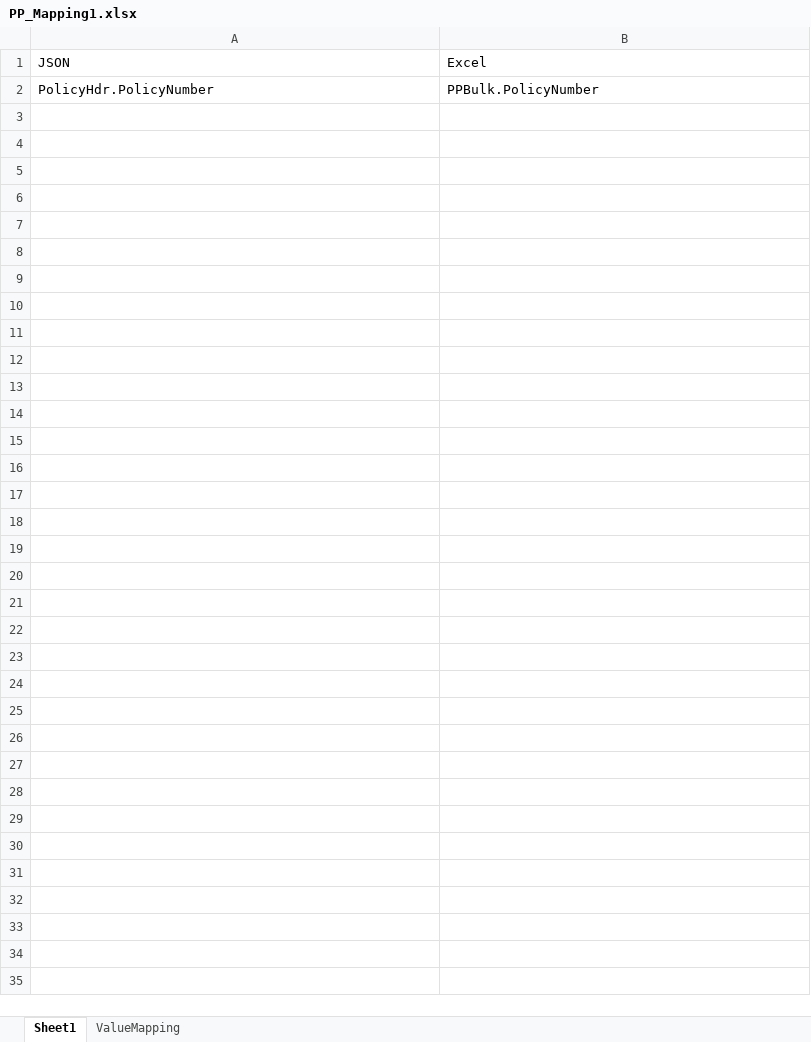
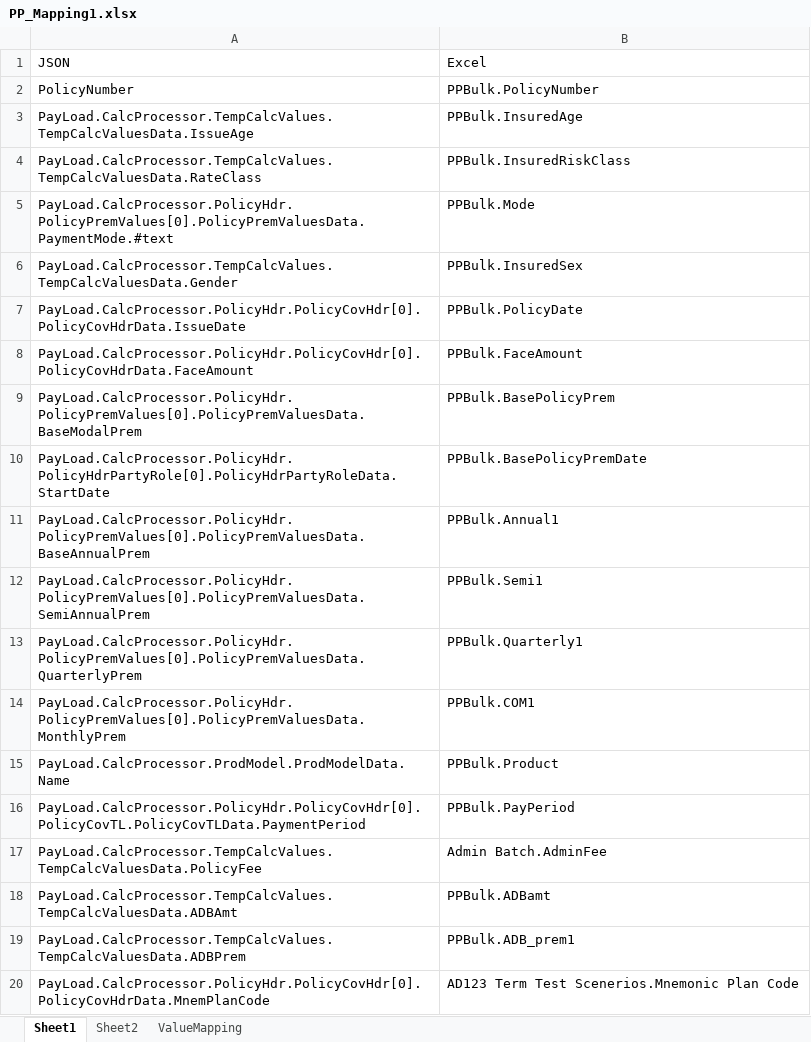
Before and after one commit to Manjusha4518/TestGit, an Excel workbook: PP_Mapping1.xlsx, sheet Sheet1, drawn as a sheet; only a part is shown; values as stored, in another font and other column widths than the file's, no borders; the diff covers the shown part only; the diff names each change by its address in the sheet, - before the commit and + after, or states it on an @@ line.

```diff
--- a/PP_Mapping1.xlsx (sheet Sheet1)
+++ b/PP_Mapping1.xlsx (sheet Sheet1)
+sheet tab: Sheet2
-A2 (JSON): PolicyHdr.PolicyNumber
+A2 (JSON): PolicyNumber
+row 3: PayLoad.CalcProcessor.TempCalcValues.TempCalcValuesData.IssueAge | PPBulk.InsuredAge
+row 4: PayLoad.CalcProcessor.TempCalcValues.TempCalcValuesData.RateClass | PPBulk.InsuredRiskClass
+row 5: PayLoad.CalcProcessor.PolicyHdr.PolicyPremValues[0].PolicyPremValuesData.PaymentMode.#text | PPBulk.Mode
+row 6: PayLoad.CalcProcessor.TempCalcValues.TempCalcValuesData.Gender | PPBulk.InsuredSex
+row 7: PayLoad.CalcProcessor.PolicyHdr.PolicyCovHdr[0].PolicyCovHdrData.IssueDate | PPBulk.PolicyDate
+row 8: PayLoad.CalcProcessor.PolicyHdr.PolicyCovHdr[0].PolicyCovHdrData.FaceAmount | PPBulk.FaceAmount
+row 9: PayLoad.CalcProcessor.PolicyHdr.PolicyPremValues[0].PolicyPremValuesData.BaseModalPrem | PPBulk.BasePolicyPrem
+row 10: PayLoad.CalcProcessor.PolicyHdr.PolicyHdrPartyRole[0].PolicyHdrPartyRoleData.StartDate | PPBulk.BasePolicyPremDate
+row 11: PayLoad.CalcProcessor.PolicyHdr.PolicyPremValues[0].PolicyPremValuesData.BaseAnnualPrem | PPBulk.Annual1
+row 12: PayLoad.CalcProcessor.PolicyHdr.PolicyPremValues[0].PolicyPremValuesData.SemiAnnualPrem | PPBulk.Semi1
+row 13: PayLoad.CalcProcessor.PolicyHdr.PolicyPremValues[0].PolicyPremValuesData.QuarterlyPrem | PPBulk.Quarterly1
+row 14: PayLoad.CalcProcessor.PolicyHdr.PolicyPremValues[0].PolicyPremValuesData.MonthlyPrem | PPBulk.COM1
+row 15: PayLoad.CalcProcessor.ProdModel.ProdModelData.Name | PPBulk.Product
+row 16: PayLoad.CalcProcessor.PolicyHdr.PolicyCovHdr[0].PolicyCovTL.PolicyCovTLData.PaymentPeriod | PPBulk.PayPeriod
+row 17: PayLoad.CalcProcessor.TempCalcValues.TempCalcValuesData.PolicyFee | Admin Batch.AdminFee
+row 18: PayLoad.CalcProcessor.TempCalcValues.TempCalcValuesData.ADBAmt | PPBulk.ADBamt
+row 19: PayLoad.CalcProcessor.TempCalcValues.TempCalcValuesData.ADBPrem | PPBulk.ADB_prem1
+row 20: PayLoad.CalcProcessor.PolicyHdr.PolicyCovHdr[0].PolicyCovHdrData.MnemPlanCode | AD123 Term Test Scenerios.Mnemonic Plan Code
```
Also changed, not shown: 63 added rows elsewhere in this sheet, sheet ValueMapping, 1 other file.
